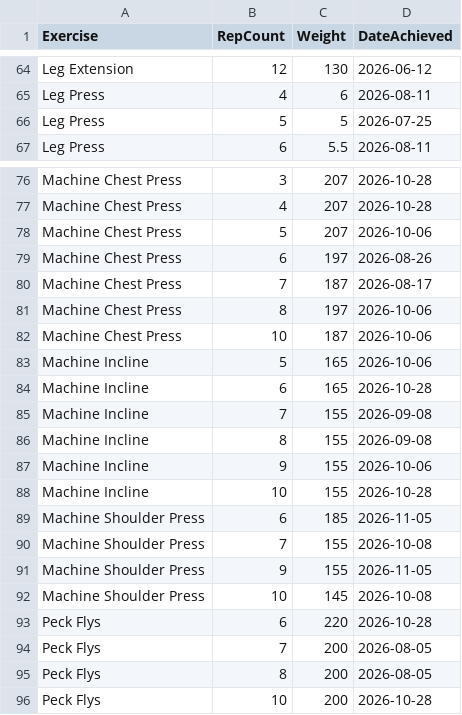
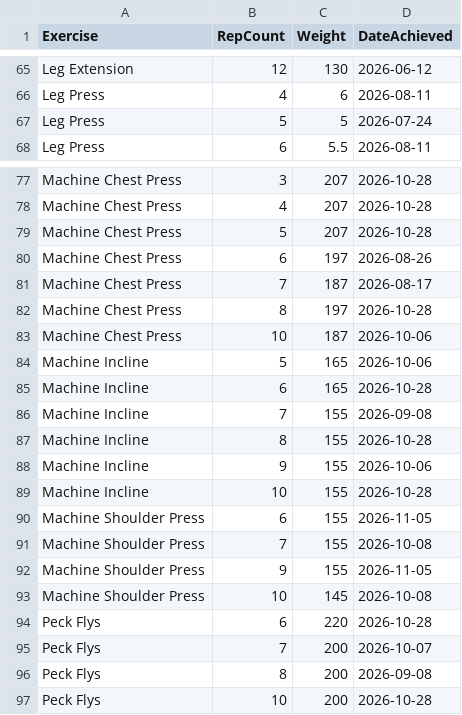
Before and after one commit to auckiefenstermacher19-cmd/Workout-Tracker-v2, a CSV file: personal_records.csv, drawn as a sheet; only a part is shown, gaps mark what is left out; the diff covers the shown part only.

```diff
--- a/personal_records.csv
+++ b/personal_records.csv
@@ -65,3 +66,3 @@ Leg Extension,12,130,2026-06-12
 Leg Press,4,6,2026-08-11
-Leg Press,5,5,2026-07-25
+Leg Press,5,5,2026-07-24
 Leg Press,6,5.5,2026-08-11
@@ -77,6 +78,6 @@ Machine Chest Press,3,207,2026-10-28
 Machine Chest Press,4,207,2026-10-28
-Machine Chest Press,5,207,2026-10-06
+Machine Chest Press,5,207,2026-10-28
 Machine Chest Press,6,197,2026-08-26
 Machine Chest Press,7,187,2026-08-17
-Machine Chest Press,8,197,2026-10-06
+Machine Chest Press,8,197,2026-10-28
 Machine Chest Press,10,187,2026-10-06
@@ -85,6 +86,6 @@ Machine Incline,6,165,2026-10-28
 Machine Incline,7,155,2026-09-08
-Machine Incline,8,155,2026-09-08
+Machine Incline,8,155,2026-10-28
 Machine Incline,9,155,2026-10-06
 Machine Incline,10,155,2026-10-28
-Machine Shoulder Press,6,185,2026-11-05
+Machine Shoulder Press,6,155,2026-11-05
 Machine Shoulder Press,7,155,2026-10-08
@@ -93,4 +94,4 @@ Machine Shoulder Press,10,145,2026-10-08
 Peck Flys,6,220,2026-10-28
-Peck Flys,7,200,2026-08-05
-Peck Flys,8,200,2026-08-05
+Peck Flys,7,200,2026-10-07
+Peck Flys,8,200,2026-09-08
 Peck Flys,10,200,2026-10-28
```
Also changed, not shown: 4 added rows, 3 removed rows and 21 edited cells elsewhere in this file, workout_tracker.csv, 2 other files.
